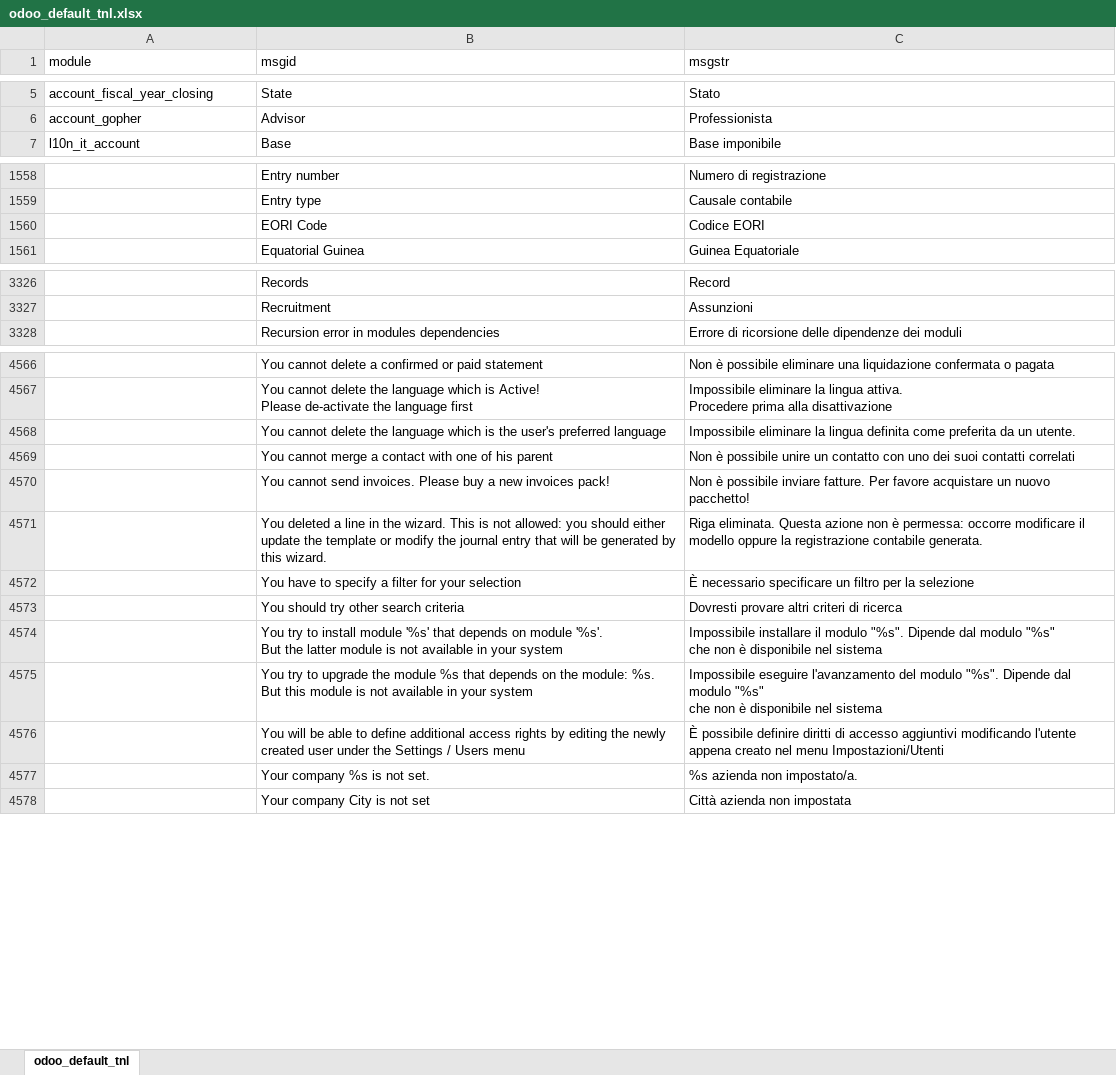
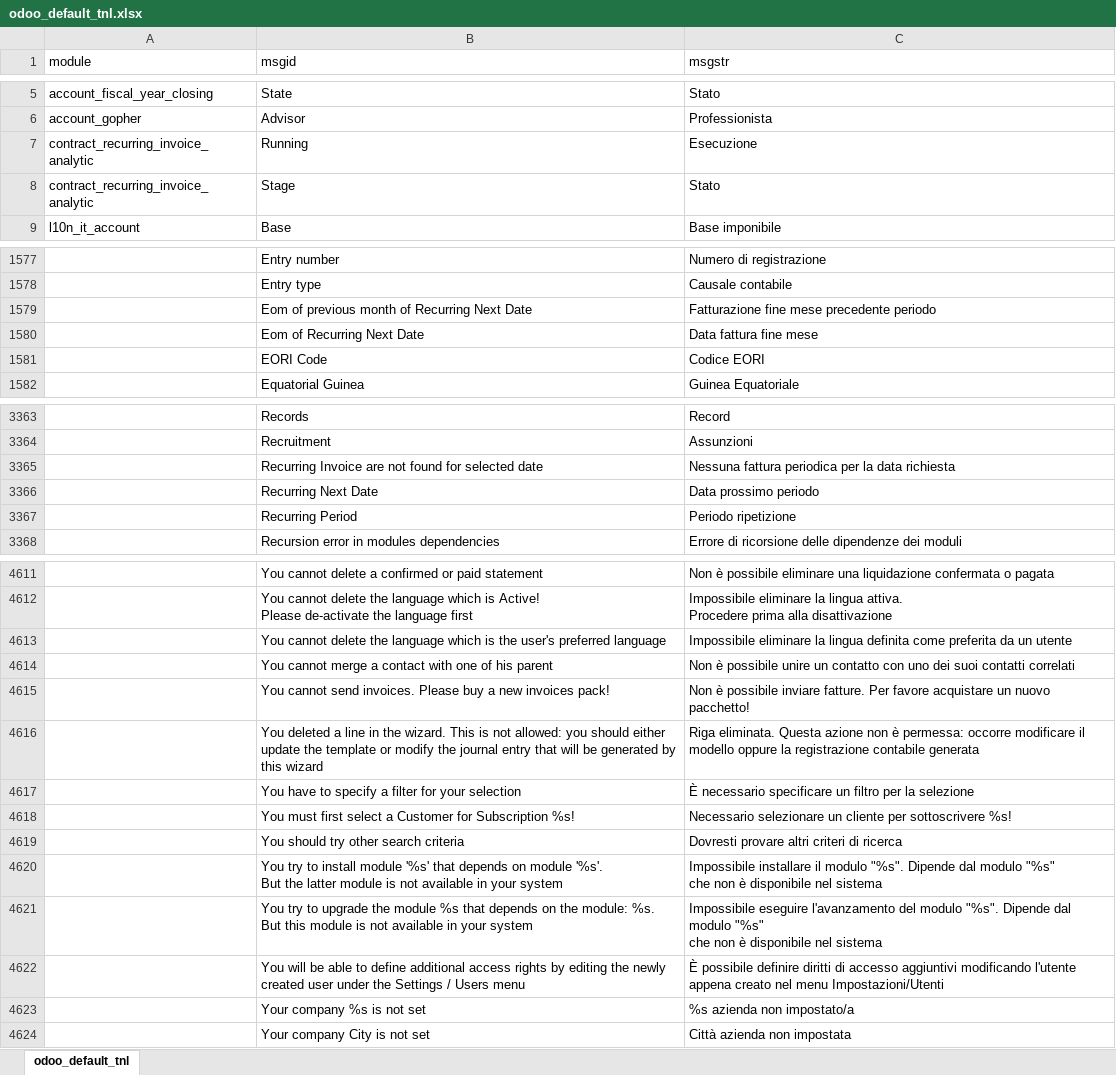
Before and after one commit to zeroincombenze/tools, an Excel workbook: odoo_default_tnl.xlsx, sheet odoo_default_tnl, drawn as a sheet; only a part is shown, gaps mark what is left out; values as stored, in another font and other column widths than the file's, no borders; addresses are those after the commit; the diff covers the shown part only; the diff names each change by its address in the sheet, - before the commit and + after, or states it on an @@ line.

```diff
--- a/odoo_default_tnl.xlsx (sheet odoo_default_tnl)
+++ b/odoo_default_tnl.xlsx (sheet odoo_default_tnl)
+row 7: contract_recurring_invoice_analytic | Running | Esecuzione
+row 8: contract_recurring_invoice_analytic | Stage | Stato
+row 1579:  | Eom of previous month of Recurring Next Date | Fatturazione fine mese precedente periodo
+row 1580:  | Eom of Recurring Next Date | Data fattura fine mese
+row 3365:  | Recurring Invoice are not found for selected date | Nessuna fattura periodica per la data richiesta
+row 3366:  | Recurring Next Date | Data prossimo periodo
+row 3367:  | Recurring Period | Periodo ripetizione
-C4613 (msgstr): …da un utente.
+C4613 (msgstr): …da un utente
-B4616 (msgid): …by this wizard.
+B4616 (msgid): …by this wizard
-C4616 (msgstr): …registrazione contabile generata.
+C4616 (msgstr): …registrazione contabile generata
+row 4618:  | You must first select a Customer for Subscription %s! | Necessario selezionare un cliente per sottoscrivere %s!
-B4623 (msgid): Your company %s is not set.
+B4623 (msgid): Your company %s is not set
-C4623 (msgstr): %s azienda non impostato/a.
+C4623 (msgstr): %s azienda non impostato/a
```
Also changed, not shown: 36 added rows, 2 moved rows and 93 edited cells elsewhere in this sheet, 46 other files.
